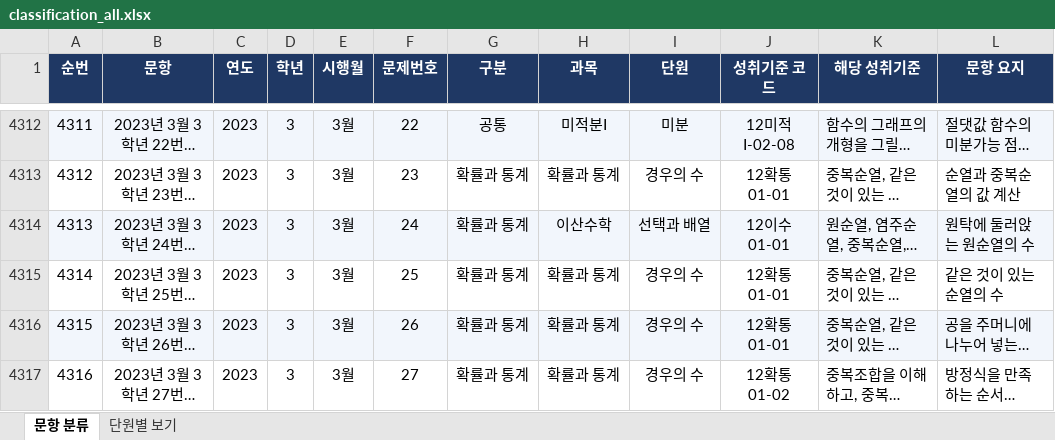
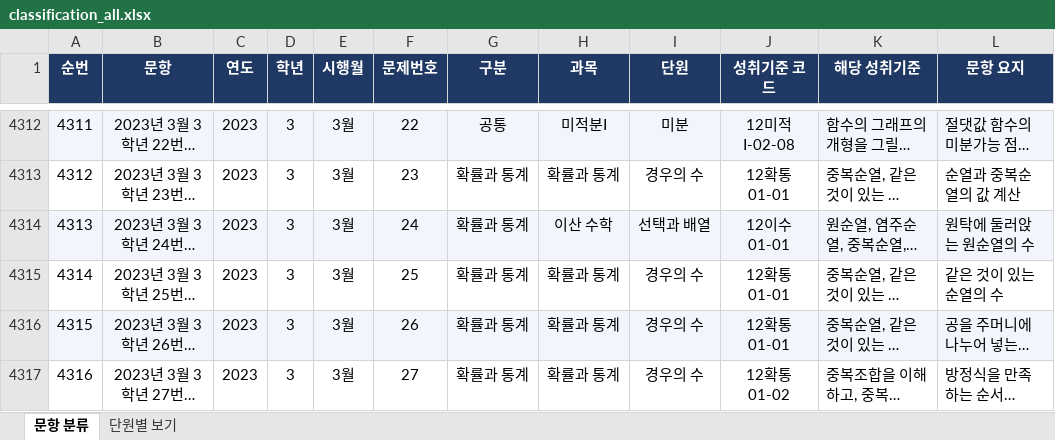
Before and after one commit to iruroda/mathbank, an Excel workbook: data/classification_all.xlsx, sheet 문항 분류, drawn as a sheet; only a part is shown, gaps mark what is left out; long unchanged cells end in …; values as stored, in another font and other column widths than the file's, no borders; the diff covers the shown part only; the diff names each change by its address in the sheet, - before the commit and + after, or states it on an @@ line.

```diff
--- a/data/classification_all.xlsx (sheet 문항 분류)
+++ b/data/classification_all.xlsx (sheet 문항 분류)
-H4314 (과목): 이산수학
+H4314 (과목): 이산 수학
```
Also changed, not shown: 33 edited cells elsewhere in this sheet, sheet 단원별 보기, 10 other files.
